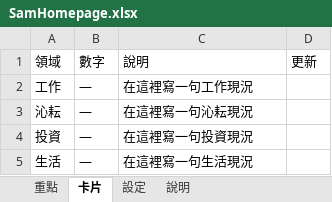
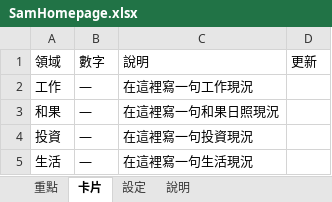
Before and after one commit to yshhung/sam-homepage, an Excel workbook: template/SamHomepage.xlsx, sheet 卡片, drawn as a sheet; values as stored, in another font and other column widths than the file's, no borders; table styles not drawn; removed rows and columns are numbered as before the commit, all else as after; the diff names each change by its address in the sheet, - before the commit and + after, or states it on an @@ line.

```diff
--- a/template/SamHomepage.xlsx (sheet 卡片)
+++ b/template/SamHomepage.xlsx (sheet 卡片)
-row 3: 沁耘 | — | 在這裡寫一句沁耘現況
+row 3: 和果 | — | 在這裡寫一句和果日照現況
```
Also changed, not shown: sheet 說明, 8 other files.
